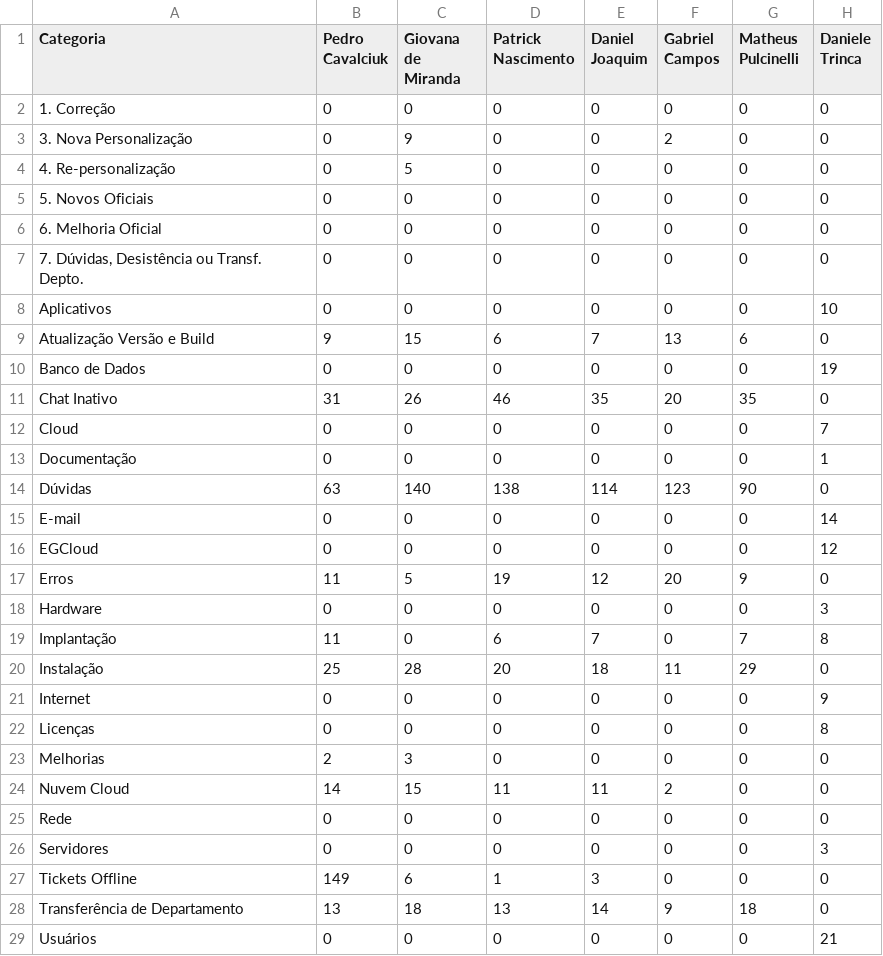
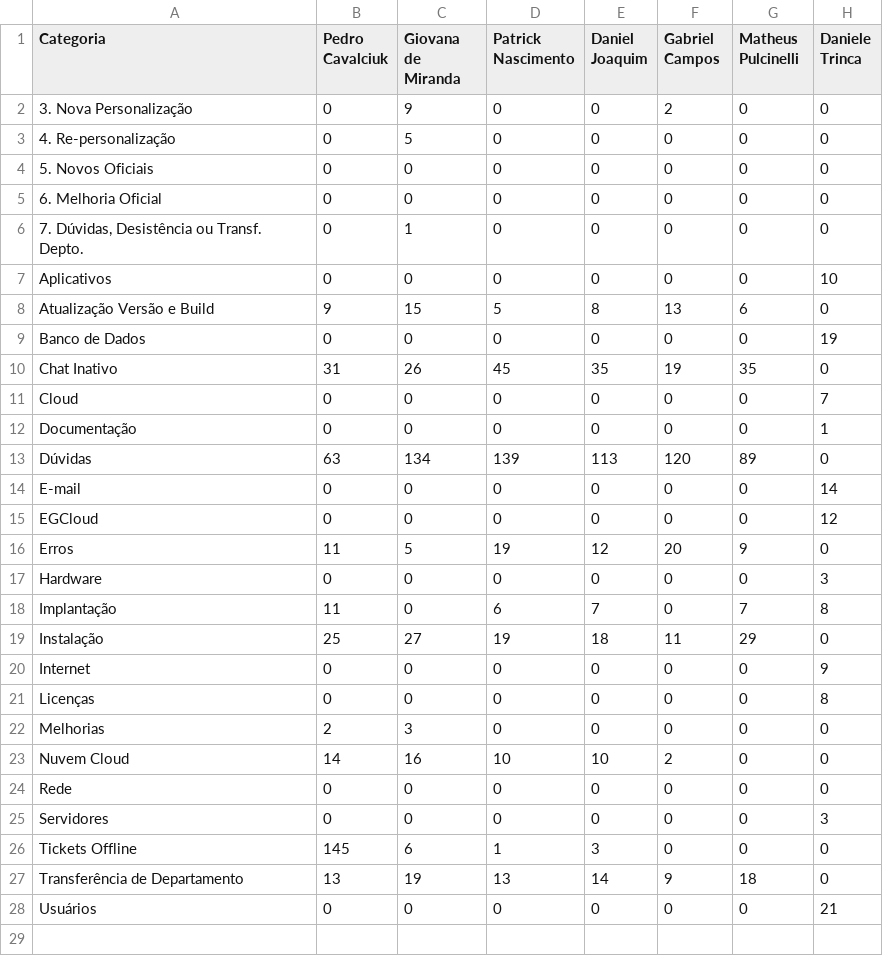
Before and after one commit to nuccivn/CEM-Support-Analytics, a CSV file: output/categoria_x_responsavel.csv, drawn as a sheet.

```diff
--- a/output/categoria_x_responsavel.csv
+++ b/output/categoria_x_responsavel.csv
@@ -1,3 +1,2 @@
 Categoria,Pedro Cavalciuk,Giovana de Miranda,Patrick Nascimento,Daniel Joaquim ,Gabriel Campos,Matheus Pulcinelli,Daniele Trinca
-1. Correção,0,0,0,0,0,0,0
 3. Nova Personalização,0,9,0,0,2,0,0
@@ -6,10 +5,10 @@ Categoria,Pedro Cavalciuk,Giovana de Miranda,Patrick Nascimento,Daniel Joaquim ,
 6. Melhoria Oficial,0,0,0,0,0,0,0
-"7. Dúvidas, Desistência ou Transf. Depto.",0,0,0,0,0,0,0
+"7. Dúvidas, Desistência ou Transf. Depto.",0,1,0,0,0,0,0
 Aplicativos,0,0,0,0,0,0,10
-Atualização Versão e Build,9,15,6,7,13,6,0
+Atualização Versão e Build,9,15,5,8,13,6,0
 Banco de Dados,0,0,0,0,0,0,19
-Chat Inativo,31,26,46,35,20,35,0
+Chat Inativo,31,26,45,35,19,35,0
 Cloud,0,0,0,0,0,0,7
 Documentação,0,0,0,0,0,0,1
-Dúvidas,63,140,138,114,123,90,0
+Dúvidas,63,134,139,113,120,89,0
 E-mail,0,0,0,0,0,0,14
@@ -19,3 +18,3 @@ Hardware,0,0,0,0,0,0,3
 Implantação,11,0,6,7,0,7,8
-Instalação,25,28,20,18,11,29,0
+Instalação,25,27,19,18,11,29,0
 Internet,0,0,0,0,0,0,9
@@ -23,7 +22,7 @@ Licenças,0,0,0,0,0,0,8
 Melhorias,2,3,0,0,0,0,0
-Nuvem Cloud,14,15,11,11,2,0,0
+Nuvem Cloud,14,16,10,10,2,0,0
 Rede,0,0,0,0,0,0,0
 Servidores,0,0,0,0,0,0,3
-Tickets Offline,149,6,1,3,0,0,0
-Transferência de Departamento,13,18,13,14,9,18,0
+Tickets Offline,145,6,1,3,0,0,0
+Transferência de Departamento,13,19,13,14,9,18,0
 Usuários,0,0,0,0,0,0,21
```
Also changed, not shown: output/categoria_x_urgencia.csv, output/pareto_clientes.csv, 9 other files.
